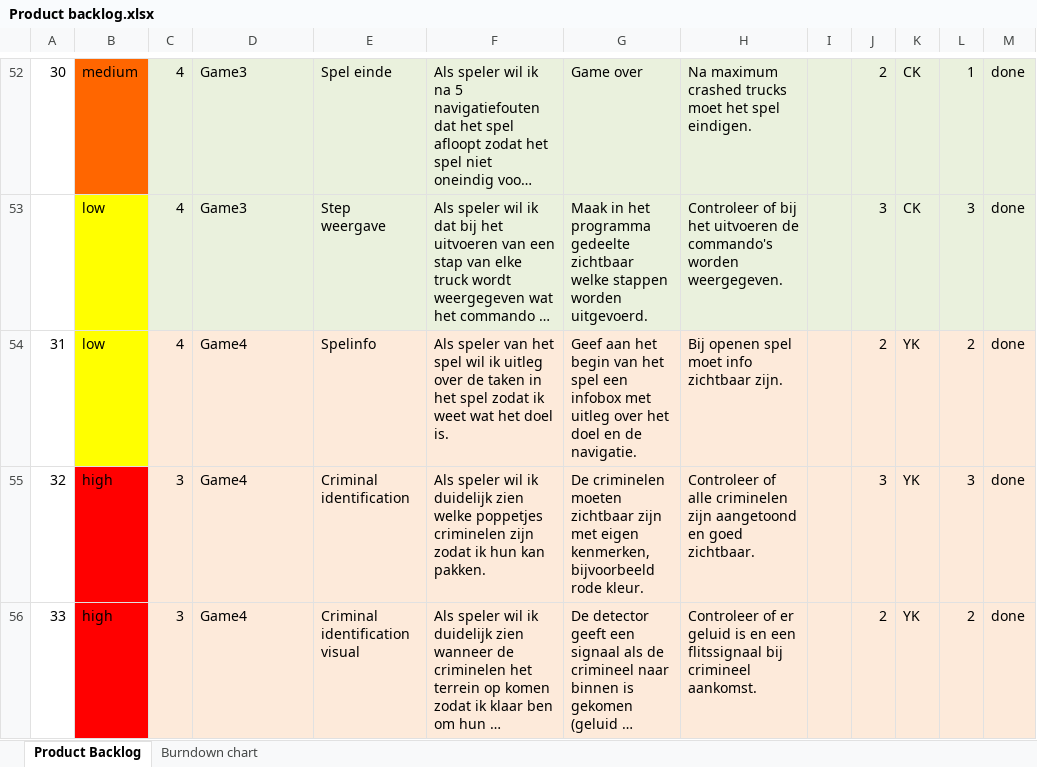
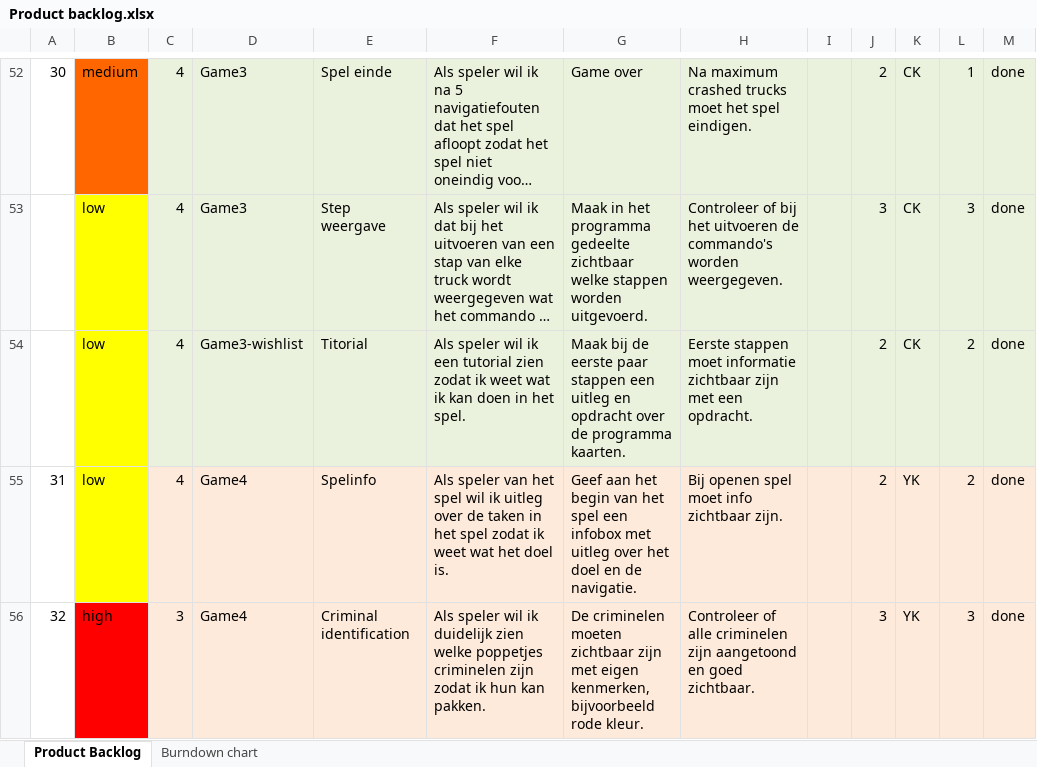
Before and after one commit to CasperHro/GoRoffaGo, an Excel workbook: docs/Sprint 4 oplevering/Product backlog.xlsx, sheet Product Backlog, drawn as a sheet; only a part is shown, gaps mark what is left out; the shorter side is filled out with more unchanged rows; long unchanged cells end in …; values as stored, in another font and other column widths than the file's, no borders; the diff names each change by its address in the sheet, - before the commit and + after, or states it on an @@ line.

```diff
--- a/docs/Sprint 4 oplevering/Product backlog.xlsx (sheet Product Backlog)
+++ b/docs/Sprint 4 oplevering/Product backlog.xlsx (sheet Product Backlog)
+row 54:  | low | 4 | Game3-wishlist | Titorial | Als speler wil ik een tutorial zien zodat ik weet wat ik kan doen in het spel. | Maak bij de eerste paar stappen een uitleg en opdracht over de programma kaarten. | Eerste stappen moet informatie zichtbaar zijn met een opdracht. |  | 2 | CK | 2 | done
```
Also changed, not shown: sheet Burndown chart, formulas that keep their value, charts or pictures, 2 other files.
